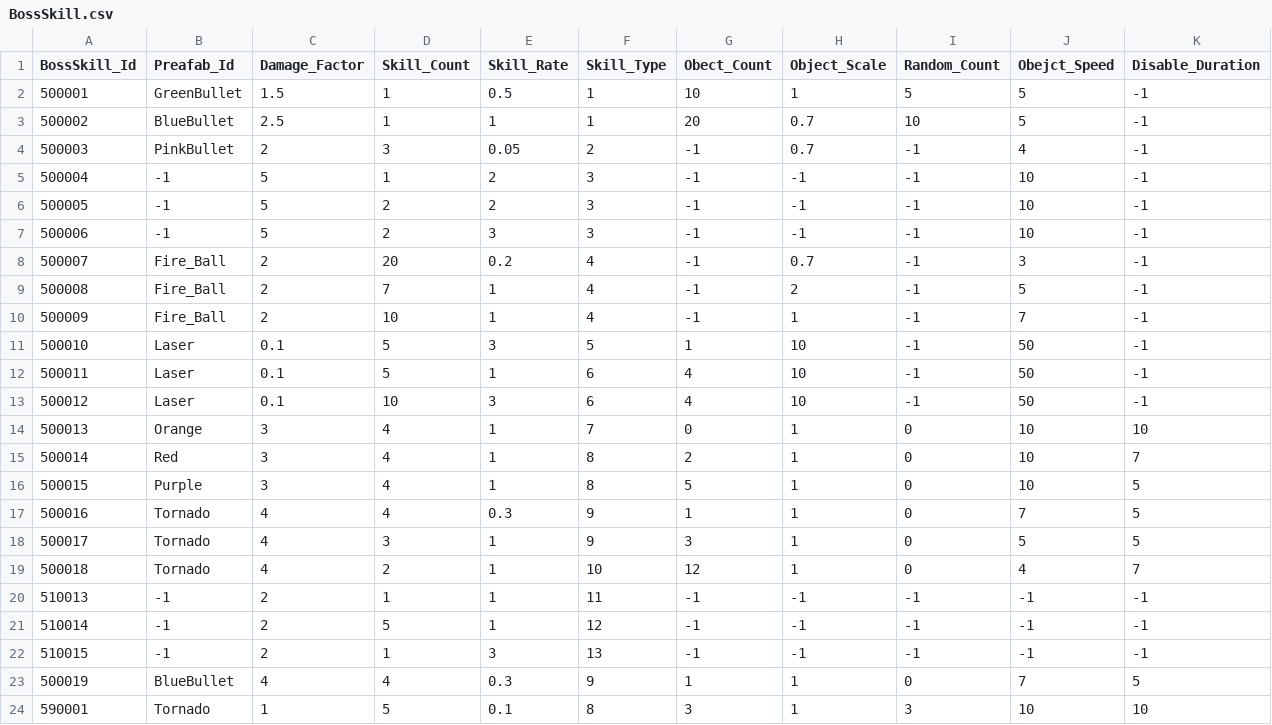
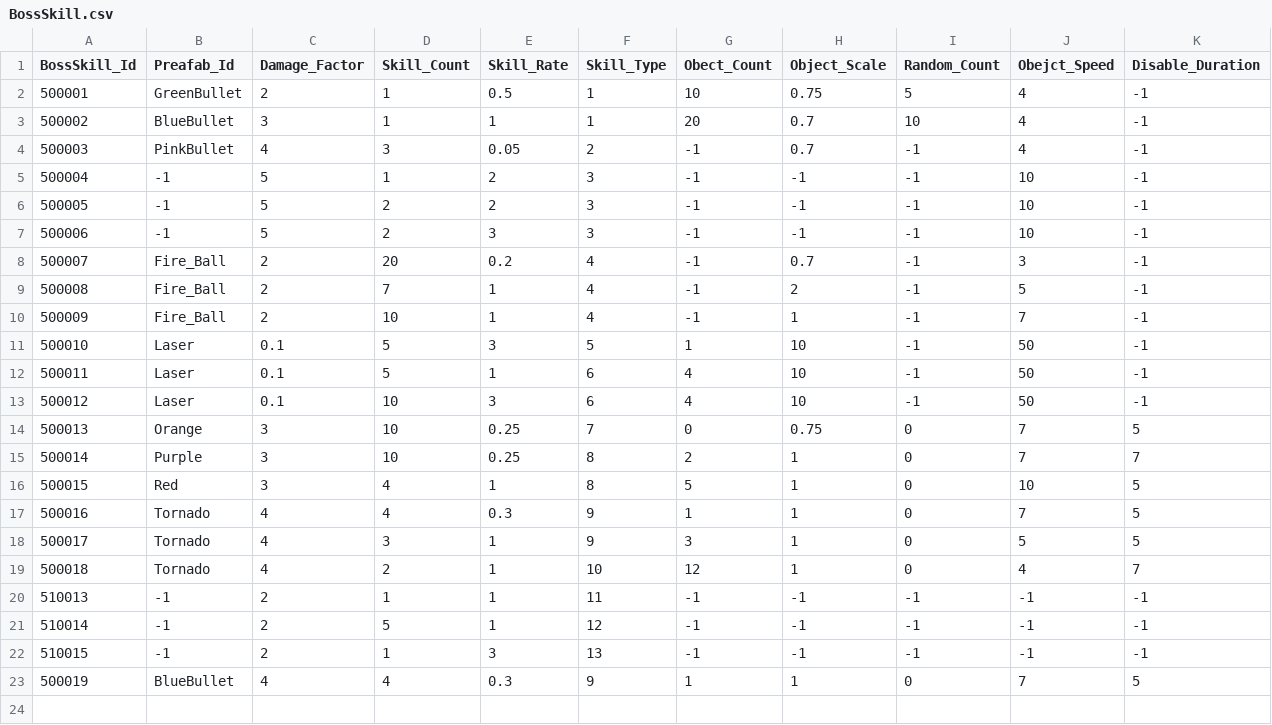
Before and after one commit to qkrkwl6666/TangTangHuru, a CSV file: Assets/08.DataTable/BossSkill.csv, drawn as a sheet.

```diff
--- a/Assets/08.DataTable/BossSkill.csv
+++ b/Assets/08.DataTable/BossSkill.csv
@@ -1,5 +1,5 @@
 BossSkill_Id,Preafab_Id,Damage_Factor,Skill_Count,Skill_Rate,Skill_Type,Obect_Count,Object_Scale,Random_Count,Obejct_Speed,Disable_Duration
-500001,GreenBullet,1.5,1,0.5,1,10,1,5,5,-1
-500002,BlueBullet,2.5,1,1,1,20,0.7,10,5,-1
-500003,PinkBullet,2,3,0.05,2,-1,0.7,-1,4,-1
+500001,GreenBullet,2,1,0.5,1,10,0.75,5,4,-1
+500002,BlueBullet,3,1,1,1,20,0.7,10,4,-1
+500003,PinkBullet,4,3,0.05,2,-1,0.7,-1,4,-1
 500004,-1,5,1,2,3,-1,-1,-1,10,-1
@@ -13,5 +13,5 @@
 500012,Laser,0.1,10,3,6,4,10,-1,50,-1
-500013,Orange,3,4,1,7,0,1,0,10,10
-500014,Red,3,4,1,8,2,1,0,10,7
-500015,Purple,3,4,1,8,5,1,0,10,5
+500013,Orange,3,10,0.25,7,0,0.75,0,7,5
+500014,Purple,3,10,0.25,8,2,1,0,7,7
+500015,Red,3,4,1,8,5,1,0,10,5
 500016,Tornado,4,4,0.3,9,1,1,0,7,5
@@ -23,2 +23 @@
 500019,BlueBullet,4,4,0.3,9,1,1,0,7,5
-590001,Tornado,1,5,0.1,8,3,1,3,10,10
```
Also changed, not shown: Assets/08.DataTable/Boss.csv, Assets/08.DataTable/Monster.csv, 5 other files.
